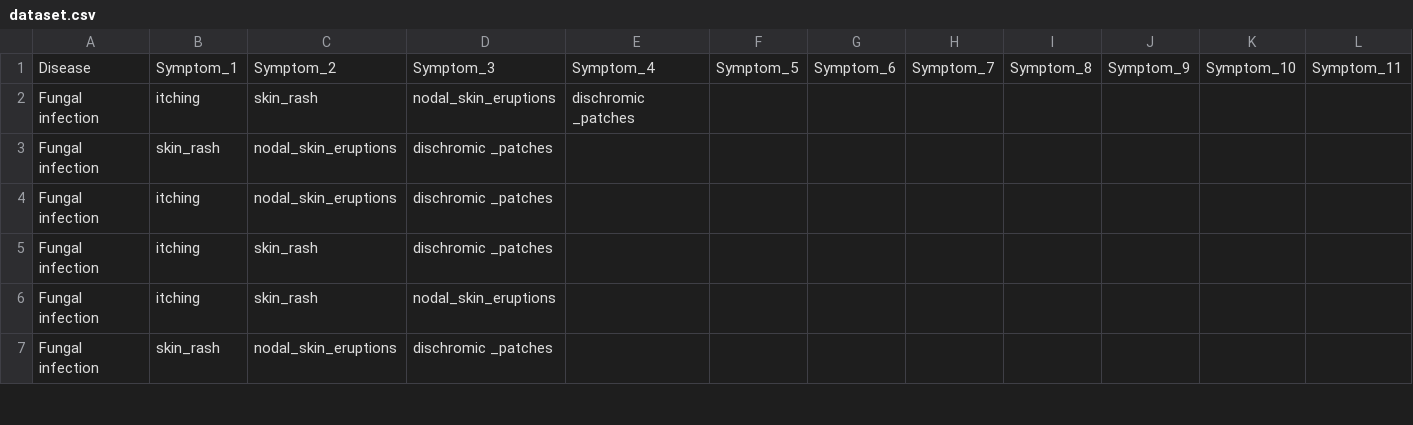
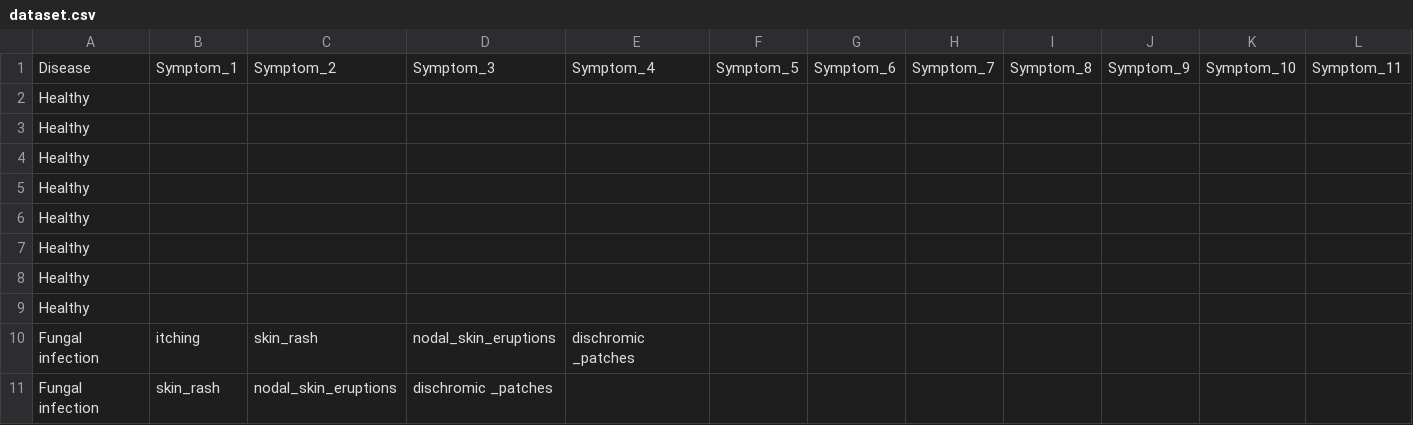
Before and after one commit to zyratlo/irvinehacks2024, a CSV file: datasets/disease symptom prediction/dataset.csv, drawn as a sheet; only a part is shown; the shorter side is filled out with more unchanged rows; rows hold the shown columns only; the diff names each change by its address in the sheet, - before the commit and + after, or states it on an @@ line.

Commit message:
added healthy as an option

```diff
--- a/datasets/disease symptom prediction/dataset.csv
+++ b/datasets/disease symptom prediction/dataset.csv
+row 2: Healthy
+row 3: Healthy
+row 4: Healthy
+row 5: Healthy
+row 6: Healthy
+row 7: Healthy
+row 8: Healthy
+row 9: Healthy
```
Also changed, not shown: datasets/disease symptom prediction/symptom_precaution.csv, 1 other file.
